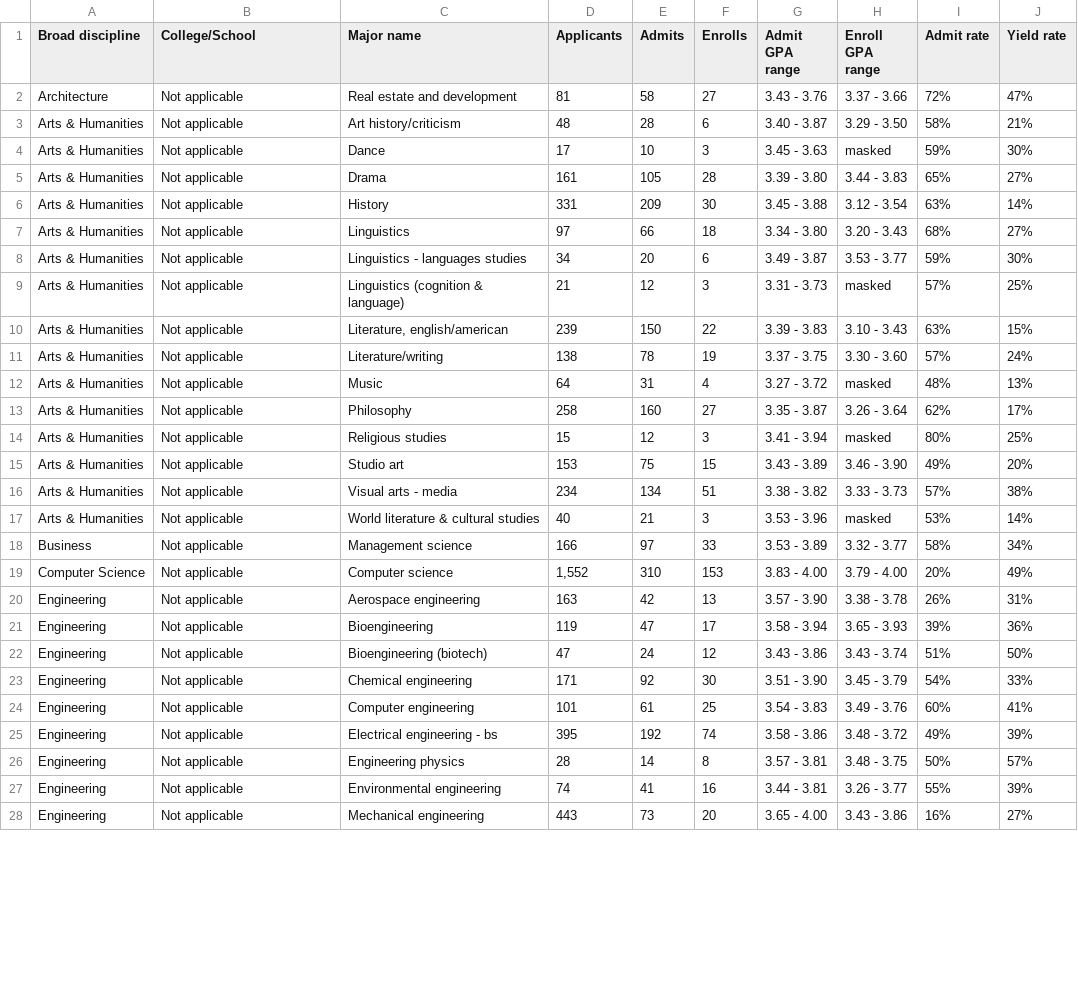
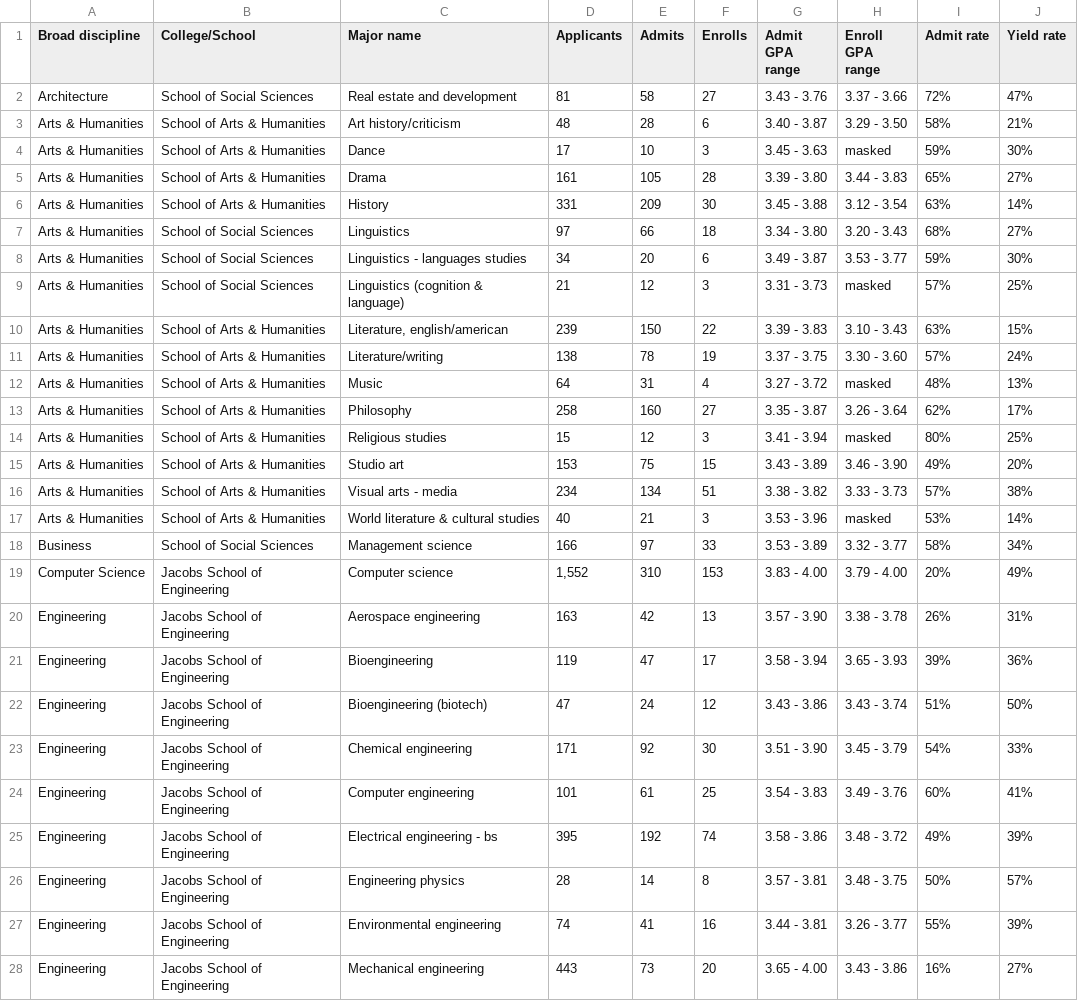
Before and after one commit to AJcodes04/UC-Transfer-Trends, a CSV file: data/csv.exports/majordata/UCSD-2019.csv, drawn as a sheet; only a part is shown; the diff covers the shown part only.

Commit message:
Fixed College/School Non applicable issues with UCSD/UCSC

```diff
--- a/data/csv.exports/majordata/UCSD-2019.csv
+++ b/data/csv.exports/majordata/UCSD-2019.csv
@@ -1,28 +1,28 @@
 Broad discipline,College/School ,Major name,Applicants,Admits,Enrolls,Admit GPA range,Enroll GPA range,Admit rate,Yield rate,
-Architecture,Not applicable,Real estate and development,81,58,27,3.43 - 3.76,3.37 - 3.66,72%,47%,
-Arts & Humanities,Not applicable,Art history/criticism,48,28,6,3.40 - 3.87,3.29 - 3.50,58%,21%,
-Arts & Humanities,Not applicable,Dance,17,10,3,3.45 - 3.63,masked,59%,30%,
-Arts & Humanities,Not applicable,Drama,161,105,28,3.39 - 3.80,3.44 - 3.83,65%,27%,
-Arts & Humanities,Not applicable,History,331,209,30,3.45 - 3.88,3.12 - 3.54,63%,14%,
-Arts & Humanities,Not applicable,Linguistics,97,66,18,3.34 - 3.80,3.20 - 3.43,68%,27%,
-Arts & Humanities,Not applicable,Linguistics - languages studies,34,20,6,3.49 - 3.87,3.53 - 3.77,59%,30%,
-Arts & Humanities,Not applicable,Linguistics (cognition & language),21,12,3,3.31 - 3.73,masked,57%,25%,
-Arts & Humanities,Not applicable,"Literature, english/american",239,150,22,3.39 - 3.83,3.10 - 3.43,63%,15%,
-Arts & Humanities,Not applicable,Literature/writing,138,78,19,3.37 - 3.75,3.30 - 3.60,57%,24%,
-Arts & Humanities,Not applicable,Music,64,31,4,3.27 - 3.72,masked,48%,13%,
-Arts & Humanities,Not applicable,Philosophy,258,160,27,3.35 - 3.87,3.26 - 3.64,62%,17%,
-Arts & Humanities,Not applicable,Religious studies,15,12,3,3.41 - 3.94,masked,80%,25%,
-Arts & Humanities,Not applicable,Studio art,153,75,15,3.43 - 3.89,3.46 - 3.90,49%,20%,
-Arts & Humanities,Not applicable,Visual arts - media,234,134,51,3.38 - 3.82,3.33 - 3.73,57%,38%,
-Arts & Humanities,Not applicable,World literature & cultural studies,40,21,3,3.53 - 3.96,masked,53%,14%,
-Business,Not applicable,Management science,166,97,33,3.53 - 3.89,3.32 - 3.77,58%,34%,
-Computer Science,Not applicable,Computer science,"1,552",310,153,3.83 - 4.00,3.79 - 4.00,20%,49%,
-Engineering,Not applicable,Aerospace engineering,163,42,13,3.57 - 3.90,3.38 - 3.78,26%,31%,
-Engineering,Not applicable,Bioengineering,119,47,17,3.58 - 3.94,3.65 - 3.93,39%,36%,
-Engineering,Not applicable,Bioengineering (biotech),47,24,12,3.43 - 3.86,3.43 - 3.74,51%,50%,
-Engineering,Not applicable,Chemical engineering,171,92,30,3.51 - 3.90,3.45 - 3.79,54%,33%,
-Engineering,Not applicable,Computer engineering,101,61,25,3.54 - 3.83,3.49 - 3.76,60%,41%,
-Engineering,Not applicable,Electrical engineering - bs,395,192,74,3.58 - 3.86,3.48 - 3.72,49%,39%,
-Engineering,Not applicable,Engineering physics,28,14,8,3.57 - 3.81,3.48 - 3.75,50%,57%,
-Engineering,Not applicable,Environmental engineering,74,41,16,3.44 - 3.81,3.26 - 3.77,55%,39%,
-Engineering,Not applicable,Mechanical engineering,443,73,20,3.65 - 4.00,3.43 - 3.86,16%,27%,
+Architecture,School of Social Sciences,Real estate and development,81,58,27,3.43 - 3.76,3.37 - 3.66,72%,47%,
+Arts & Humanities,School of Arts & Humanities,Art history/criticism,48,28,6,3.40 - 3.87,3.29 - 3.50,58%,21%,
+Arts & Humanities,School of Arts & Humanities,Dance,17,10,3,3.45 - 3.63,masked,59%,30%,
+Arts & Humanities,School of Arts & Humanities,Drama,161,105,28,3.39 - 3.80,3.44 - 3.83,65%,27%,
+Arts & Humanities,School of Arts & Humanities,History,331,209,30,3.45 - 3.88,3.12 - 3.54,63%,14%,
+Arts & Humanities,School of Social Sciences,Linguistics,97,66,18,3.34 - 3.80,3.20 - 3.43,68%,27%,
+Arts & Humanities,School of Social Sciences,Linguistics - languages studies,34,20,6,3.49 - 3.87,3.53 - 3.77,59%,30%,
+Arts & Humanities,School of Social Sciences,Linguistics (cognition & language),21,12,3,3.31 - 3.73,masked,57%,25%,
+Arts & Humanities,School of Arts & Humanities,"Literature, english/american",239,150,22,3.39 - 3.83,3.10 - 3.43,63%,15%,
+Arts & Humanities,School of Arts & Humanities,Literature/writing,138,78,19,3.37 - 3.75,3.30 - 3.60,57%,24%,
+Arts & Humanities,School of Arts & Humanities,Music,64,31,4,3.27 - 3.72,masked,48%,13%,
+Arts & Humanities,School of Arts & Humanities,Philosophy,258,160,27,3.35 - 3.87,3.26 - 3.64,62%,17%,
+Arts & Humanities,School of Arts & Humanities,Religious studies,15,12,3,3.41 - 3.94,masked,80%,25%,
+Arts & Humanities,School of Arts & Humanities,Studio art,153,75,15,3.43 - 3.89,3.46 - 3.90,49%,20%,
+Arts & Humanities,School of Arts & Humanities,Visual arts - media,234,134,51,3.38 - 3.82,3.33 - 3.73,57%,38%,
+Arts & Humanities,School of Arts & Humanities,World literature & cultural studies,40,21,3,3.53 - 3.96,masked,53%,14%,
+Business,School of Social Sciences,Management science,166,97,33,3.53 - 3.89,3.32 - 3.77,58%,34%,
+Computer Science,Jacobs School of Engineering,Computer science,"1,552",310,153,3.83 - 4.00,3.79 - 4.00,20%,49%,
+Engineering,Jacobs School of Engineering,Aerospace engineering,163,42,13,3.57 - 3.90,3.38 - 3.78,26%,31%,
+Engineering,Jacobs School of Engineering,Bioengineering,119,47,17,3.58 - 3.94,3.65 - 3.93,39%,36%,
+Engineering,Jacobs School of Engineering,Bioengineering (biotech),47,24,12,3.43 - 3.86,3.43 - 3.74,51%,50%,
+Engineering,Jacobs School of Engineering,Chemical engineering,171,92,30,3.51 - 3.90,3.45 - 3.79,54%,33%,
+Engineering,Jacobs School of Engineering,Computer engineering,101,61,25,3.54 - 3.83,3.49 - 3.76,60%,41%,
+Engineering,Jacobs School of Engineering,Electrical engineering - bs,395,192,74,3.58 - 3.86,3.48 - 3.72,49%,39%,
+Engineering,Jacobs School of Engineering,Engineering physics,28,14,8,3.57 - 3.81,3.48 - 3.75,50%,57%,
+Engineering,Jacobs School of Engineering,Environmental engineering,74,41,16,3.44 - 3.81,3.26 - 3.77,55%,39%,
+Engineering,Jacobs School of Engineering,Mechanical engineering,443,73,20,3.65 - 4.00,3.43 - 3.86,16%,27%,
```
Also changed, not shown: 3 added rows, 1 removed row and 72 edited cells elsewhere in this file, data/csv.exports/majordata/UCSD-2020.csv, data/csv.exports/majordata/UCSD-2021.csv, 34 other files.
